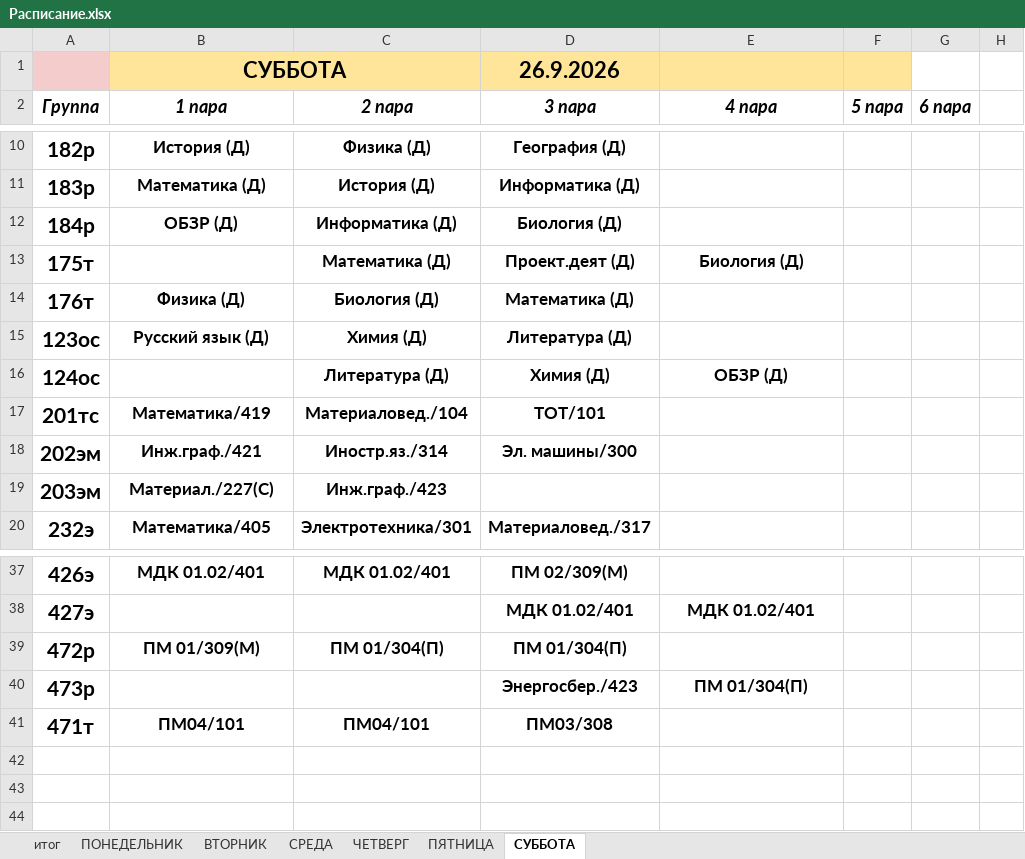
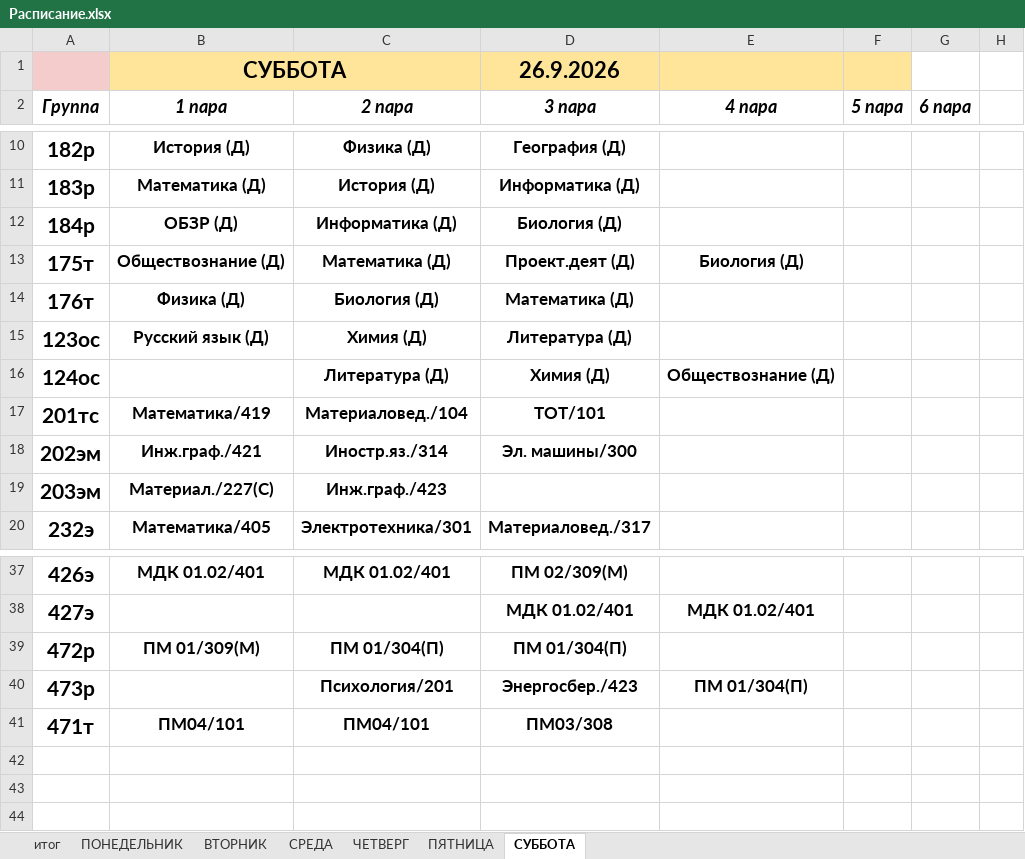
Before and after one commit to colderuopen-art/raspisanie, an Excel workbook: Расписание.xlsx, sheet СУББОТА, drawn as a sheet; only a part is shown, gaps mark what is left out; values as stored, in another font and other column widths than the file's, no borders; charts and pictures not drawn; the diff names each change by its address in the sheet, - before the commit and + after, or states it on an @@ line.

```diff
--- a/Расписание.xlsx (sheet СУББОТА)
+++ b/Расписание.xlsx (sheet СУББОТА)
-B13 (1 пара): (empty)
+B13 (1 пара): Обществознание (Д)
-E16 (4 пара): ОБЗР (Д)
+E16 (4 пара): Обществознание (Д)
-C40 (2 пара): (empty)
+C40 (2 пара): Психология/201
```
Also changed, not shown: sheet итог, sheet СРЕДА, sheet ЧЕТВЕРГ, formulas that keep their value, charts or pictures.
